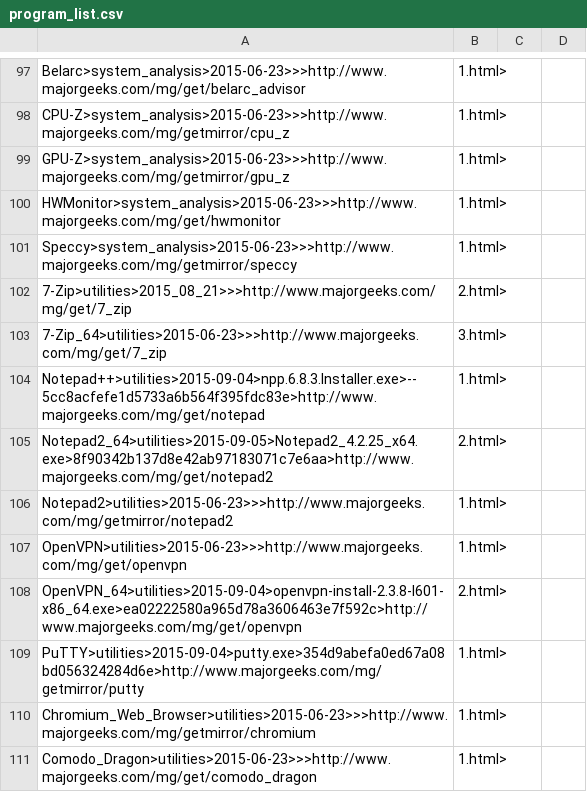
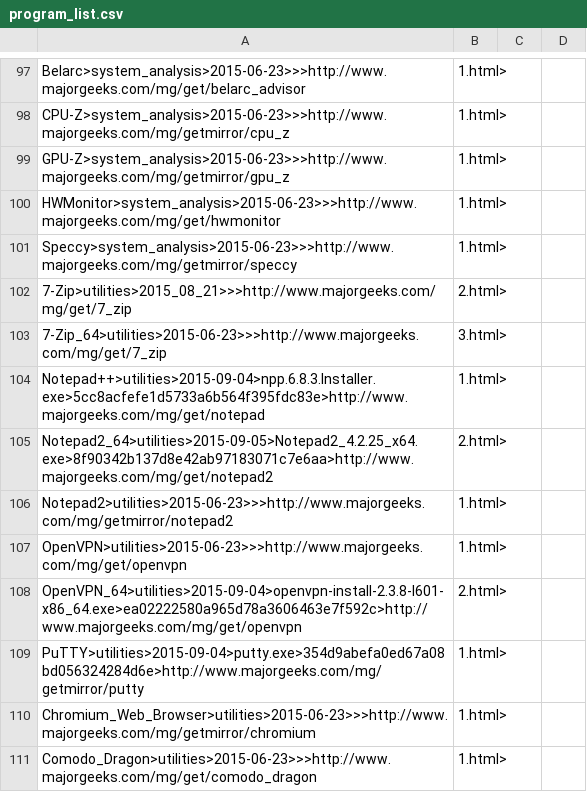
Before and after one commit to spideyclick/Lynx-Program-Downloader, a CSV file: support/program_list.csv, drawn as a sheet; only a part is shown, gaps mark what is left out.

```diff
--- a/support/program_list.csv
+++ b/support/program_list.csv
@@ -103,3 +103,3 @@ Speccy>system_analysis>2015-06-23>>>http://www.majorgeeks.com/mg/getmirror/specc
 7-Zip_64>utilities>2015-06-23>>>http://www.majorgeeks.com/mg/get/7_zip,3.html>
-Notepad++>utilities>2015-09-04>npp.6.8.3.Installer.exe>--5cc8acfefe1d5733a6b564f395fdc83e>http://www.majorgeeks.com/mg/get/notepad,1.html>
+Notepad++>utilities>2015-09-04>npp.6.8.3.Installer.exe>5cc8acfefe1d5733a6b564f395fdc83e>http://www.majorgeeks.com/mg/get/notepad,1.html>
 Notepad2_64>utilities>2015-09-05>Notepad2_4.2.25_x64.exe>8f90342b137d8e42ab97183071c7e6aa>http://www.majorgeeks.com/mg/get/notepad2,2.html>
```
Also changed, not shown: 1 other file.
